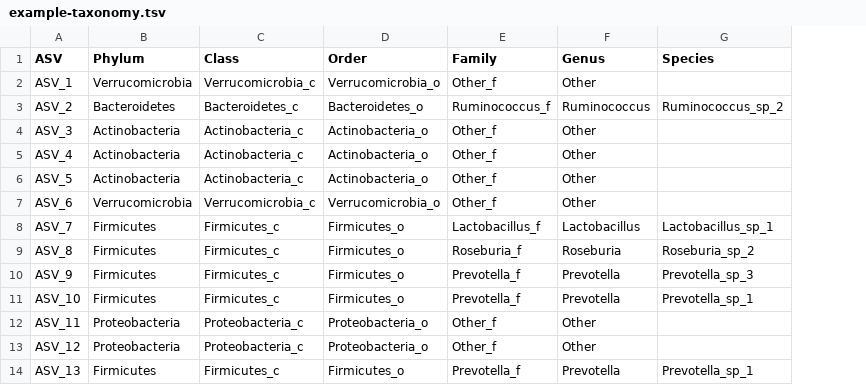
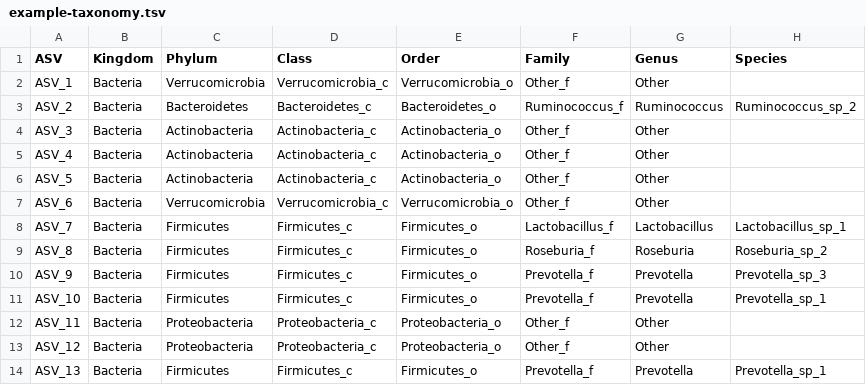
Before and after one commit to khabatv/testMD, a TSV file: microbiome_analysis_tool/data/example-taxonomy.tsv, drawn as a sheet; only a part is shown; the diff names each change by its address in the sheet, - before the commit and + after, or states it on an @@ line.

```diff
--- a/microbiome_analysis_tool/data/example-taxonomy.tsv
+++ b/microbiome_analysis_tool/data/example-taxonomy.tsv
+column B (Kingdom), rows 2-14: all Bacteria
```
Also changed, not shown: 1 other file.
